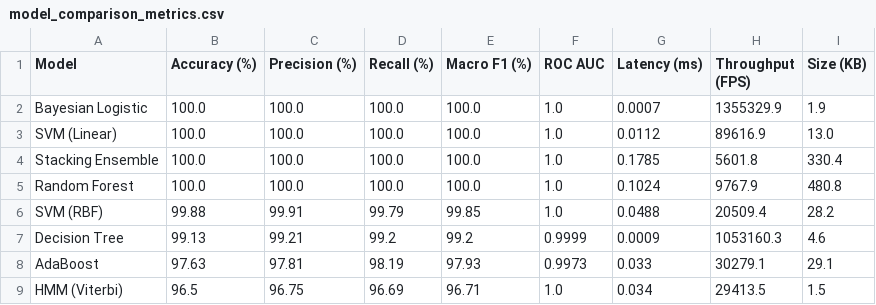
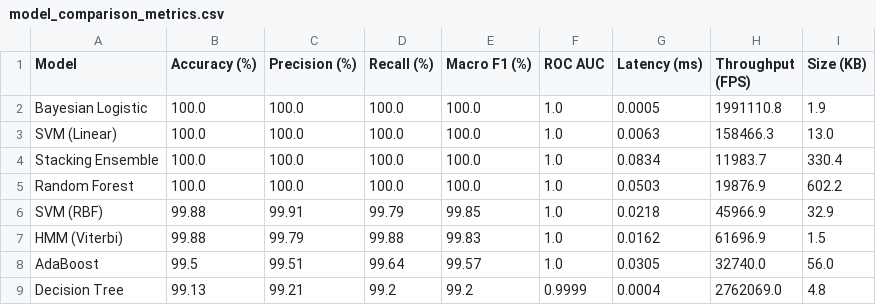
Before and after one commit to bankutech/Real-Time-Drowsiness-Detection-and-Alert-System, a CSV file: outputs/evaluation/model_comparison_metrics.csv, drawn as a sheet.

```diff
--- a/outputs/evaluation/model_comparison_metrics.csv
+++ b/outputs/evaluation/model_comparison_metrics.csv
@@ -1,9 +1,9 @@
 Model,Accuracy (%),Precision (%),Recall (%),Macro F1 (%),ROC AUC,Latency (ms),Throughput (FPS),Size (KB)
-Bayesian Logistic,100.0,100.0,100.0,100.0,1.0,0.0007,1355329.9,1.9
-SVM (Linear),100.0,100.0,100.0,100.0,1.0,0.0112,89616.9,13.0
-Stacking Ensemble,100.0,100.0,100.0,100.0,1.0,0.1785,5601.8,330.4
-Random Forest,100.0,100.0,100.0,100.0,1.0,0.1024,9767.9,480.8
-SVM (RBF),99.88,99.91,99.79,99.85,1.0,0.0488,20509.4,28.2
-Decision Tree,99.13,99.21,99.2,99.2,0.9999,0.0009,1053160.3,4.6
-AdaBoost,97.63,97.81,98.19,97.93,0.9973,0.033,30279.1,29.1
-HMM (Viterbi),96.5,96.75,96.69,96.71,1.0,0.034,29413.5,1.5
+Bayesian Logistic,100.0,100.0,100.0,100.0,1.0,0.0005,1991110.8,1.9
+SVM (Linear),100.0,100.0,100.0,100.0,1.0,0.0063,158466.3,13.0
+Stacking Ensemble,100.0,100.0,100.0,100.0,1.0,0.0834,11983.7,330.4
+Random Forest,100.0,100.0,100.0,100.0,1.0,0.0503,19876.9,602.2
+SVM (RBF),99.88,99.91,99.79,99.85,1.0,0.0218,45966.9,32.9
+HMM (Viterbi),99.88,99.79,99.88,99.83,1.0,0.0162,61696.9,1.5
+AdaBoost,99.5,99.51,99.64,99.57,1.0,0.0305,32740.0,56.0
+Decision Tree,99.13,99.21,99.2,99.2,0.9999,0.0004,2762069.0,4.8
```
Also changed, not shown: outputs/alert_log.csv, outputs/evaluation/model_comparison_report.csv, 40 other files.
